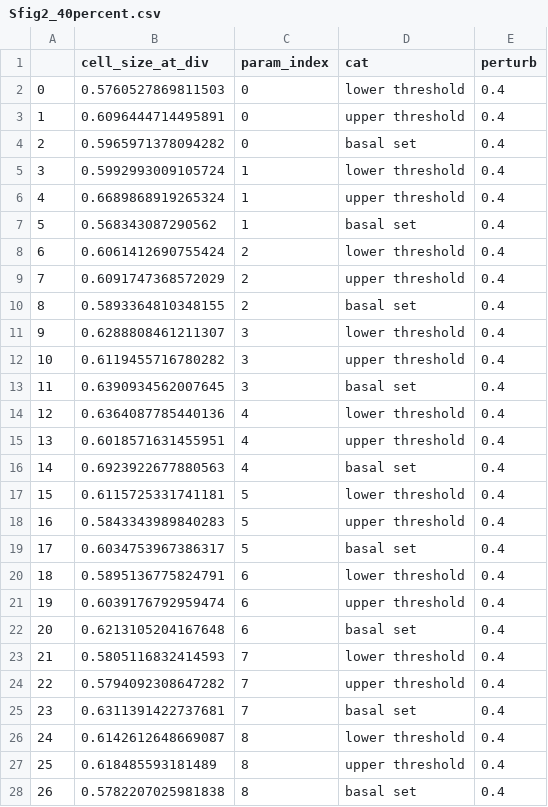
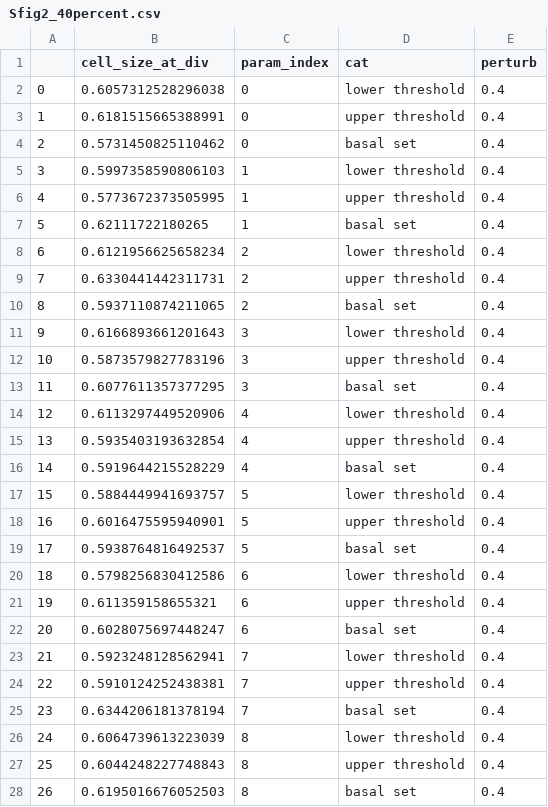
Before and after one commit to Ktaoma/A-continuous-time-Boolean-model-of-the-endocycle-events-in-budding-yeast, a CSV file: data/Sfig2_40percent.csv, drawn as a sheet; only a part is shown; the diff covers the shown part only.

Commit message:
update data

```diff
--- a/data/Sfig2_40percent.csv
+++ b/data/Sfig2_40percent.csv
@@ -1,28 +1,28 @@
 ,cell_size_at_div,param_index,cat,perturb
-0,0.5760527869811503,0,lower threshold,0.4
-1,0.6096444714495891,0,upper threshold,0.4
-2,0.5965971378094282,0,basal set,0.4
-3,0.5992993009105724,1,lower threshold,0.4
-4,0.6689868919265324,1,upper threshold,0.4
-5,0.568343087290562,1,basal set,0.4
-6,0.6061412690755424,2,lower threshold,0.4
-7,0.6091747368572029,2,upper threshold,0.4
-8,0.5893364810348155,2,basal set,0.4
-9,0.6288808461211307,3,lower threshold,0.4
-10,0.6119455716780282,3,upper threshold,0.4
-11,0.6390934562007645,3,basal set,0.4
-12,0.6364087785440136,4,lower threshold,0.4
-13,0.6018571631455951,4,upper threshold,0.4
-14,0.6923922677880563,4,basal set,0.4
-15,0.6115725331741181,5,lower threshold,0.4
-16,0.5843343989840283,5,upper threshold,0.4
-17,0.6034753967386317,5,basal set,0.4
-18,0.5895136775824791,6,lower threshold,0.4
-19,0.6039176792959474,6,upper threshold,0.4
-20,0.6213105204167648,6,basal set,0.4
-21,0.5805116832414593,7,lower threshold,0.4
-22,0.5794092308647282,7,upper threshold,0.4
-23,0.6311391422737681,7,basal set,0.4
-24,0.6142612648669087,8,lower threshold,0.4
-25,0.618485593181489,8,upper threshold,0.4
-26,0.5782207025981838,8,basal set,0.4
+0,0.6057312528296038,0,lower threshold,0.4
+1,0.6181515665388991,0,upper threshold,0.4
+2,0.5731450825110462,0,basal set,0.4
+3,0.5997358590806103,1,lower threshold,0.4
+4,0.5773672373505995,1,upper threshold,0.4
+5,0.62111722180265,1,basal set,0.4
+6,0.6121956625658234,2,lower threshold,0.4
+7,0.6330441442311731,2,upper threshold,0.4
+8,0.5937110874211065,2,basal set,0.4
+9,0.6166893661201643,3,lower threshold,0.4
+10,0.5873579827783196,3,upper threshold,0.4
+11,0.6077611357377295,3,basal set,0.4
+12,0.6113297449520906,4,lower threshold,0.4
+13,0.5935403193632854,4,upper threshold,0.4
+14,0.5919644215528229,4,basal set,0.4
+15,0.5884449941693757,5,lower threshold,0.4
+16,0.6016475595940901,5,upper threshold,0.4
+17,0.5938764816492537,5,basal set,0.4
+18,0.5798256830412586,6,lower threshold,0.4
+19,0.611359158655321,6,upper threshold,0.4
+20,0.6028075697448247,6,basal set,0.4
+21,0.5923248128562941,7,lower threshold,0.4
+22,0.5910124252438381,7,upper threshold,0.4
+23,0.6344206181378194,7,basal set,0.4
+24,0.6064739613223039,8,lower threshold,0.4
+25,0.6044248227748843,8,upper threshold,0.4
+26,0.6195016676052503,8,basal set,0.4
```
Also changed, not shown: 162 edited cells elsewhere in this file, data/Sfig2_50percent.csv, 2 other files.
